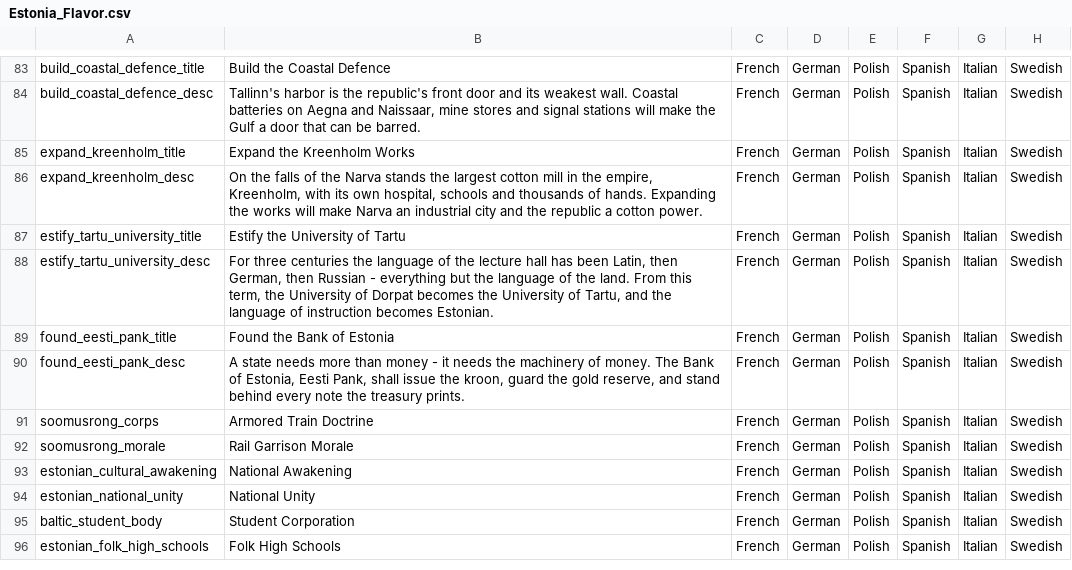
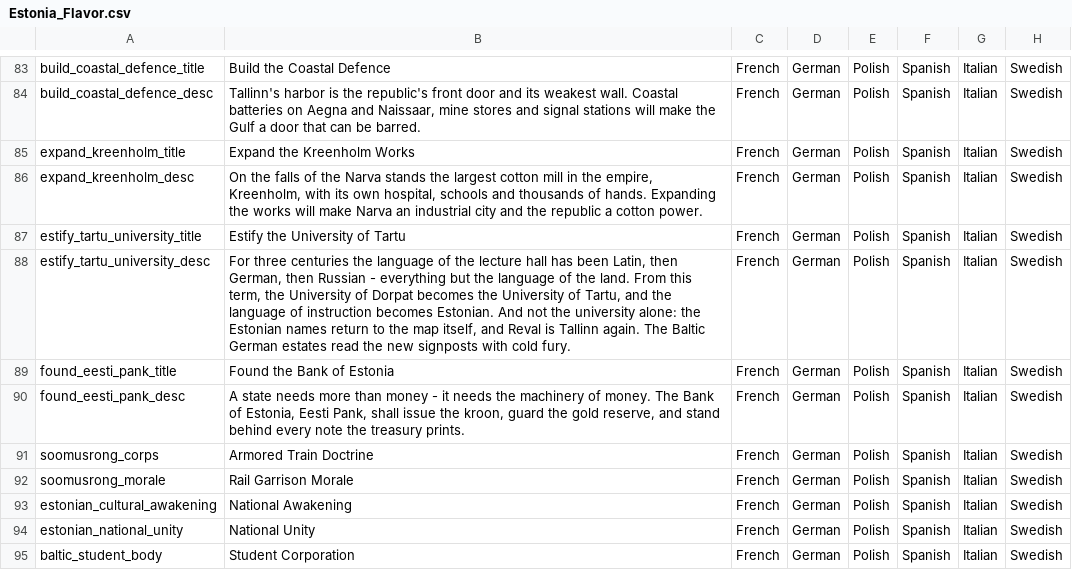
Before and after one commit to calebjamesrussell/Victoria-II-Baltic-Awakening, a CSV file: Baltic_Awakening/localisation/Estonia_Flavor.csv, drawn as a sheet; only a part is shown, gaps mark what is left out; the shorter side is filled out with more unchanged rows; the diff names each change by its address in the sheet, - before the commit and + after, or states it on an @@ line.

Commit message:
Estify decision renames Reval to Tallinn and Dorpat to Tartu; angers Baltic German estates and hastens the Landeswehr

```diff
--- a/Baltic_Awakening/localisation/Estonia_Flavor.csv
+++ b/Baltic_Awakening/localisation/Estonia_Flavor.csv
-B88: …becomes Estonian.
+B88: …becomes Estonian. And not the university alone: the Estonian names return to the map itself, and Reval is Tallinn again. The Baltic German estates read the new signposts with cold fury.
```
Also changed, not shown: 2 other files.
